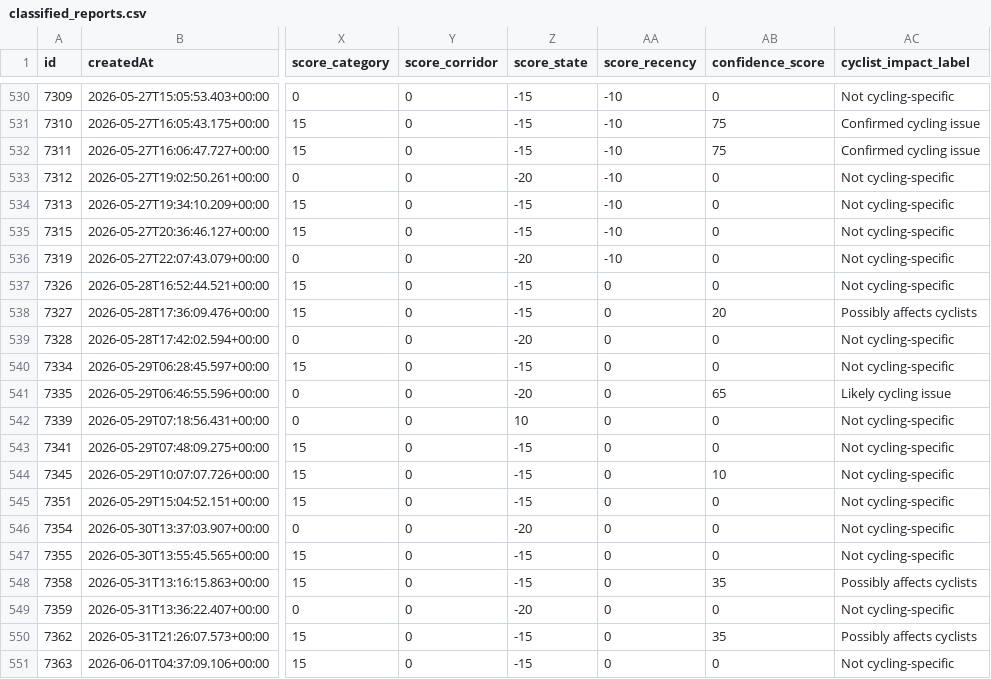
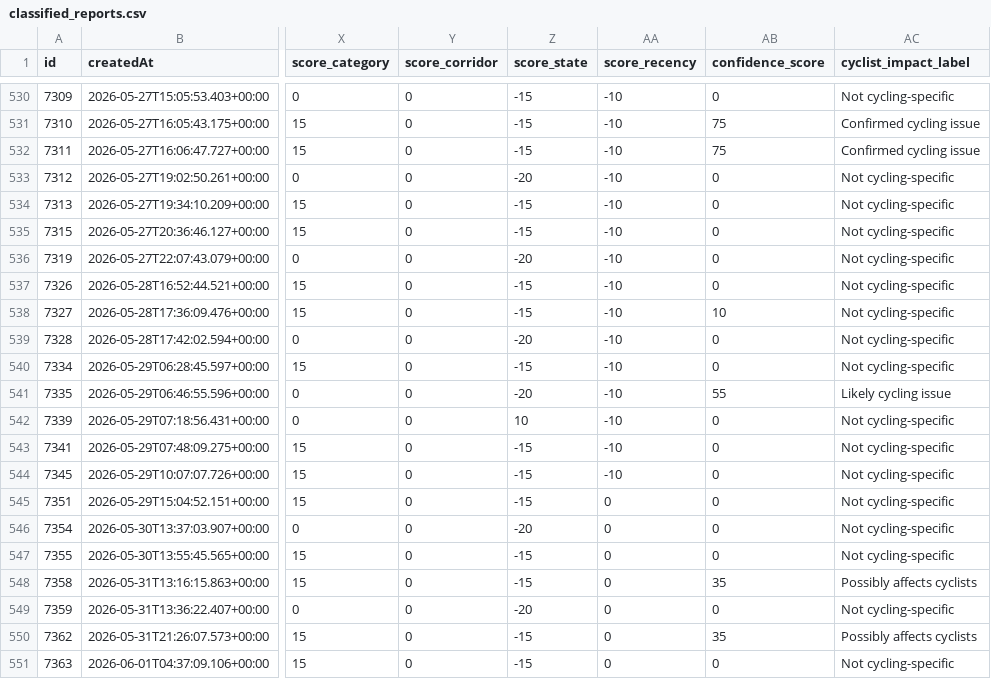
Before and after one commit to Fatih0234/oldenburg-stadt, a CSV file: classified_reports.csv, drawn as a sheet; only a part is shown, gaps mark what is left out; the diff names each change by its address in the sheet, - before the commit and + after, or states it on an @@ line.

```diff
--- a/classified_reports.csv
+++ b/classified_reports.csv
-AA537:AA544 (score_recency): 0
+AA537:AA544 (score_recency): -10
-AB538 (confidence_score): 20
+AB538 (confidence_score): 10
-AC538 (cyclist_impact_label): Possibly affects cyclists
+AC538 (cyclist_impact_label): Not cycling-specific
-AB541 (confidence_score): 65
+AB541 (confidence_score): 55
-AB544 (confidence_score): 10
+AB544 (confidence_score): 0
```
Also changed, not shown: 2 other files.
